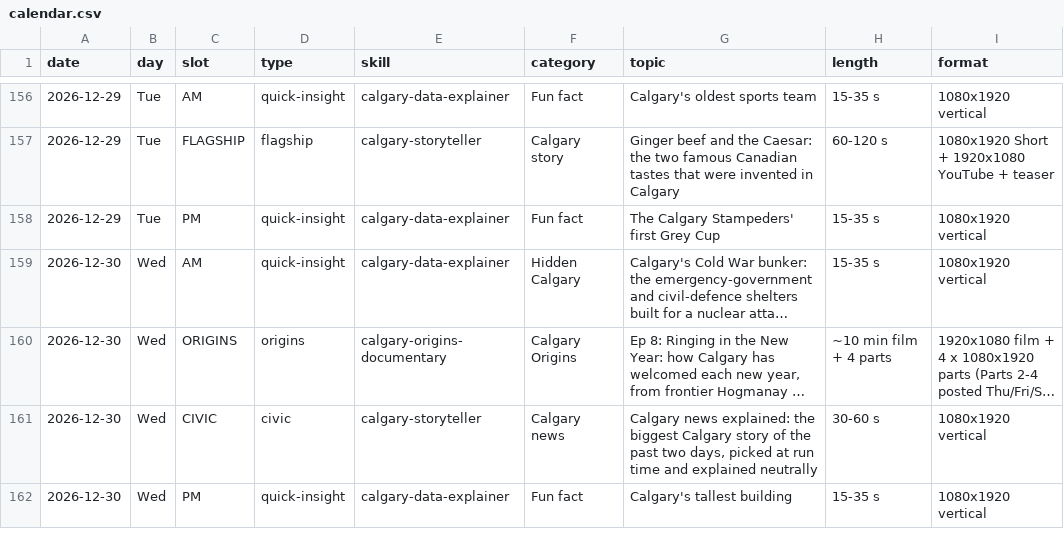
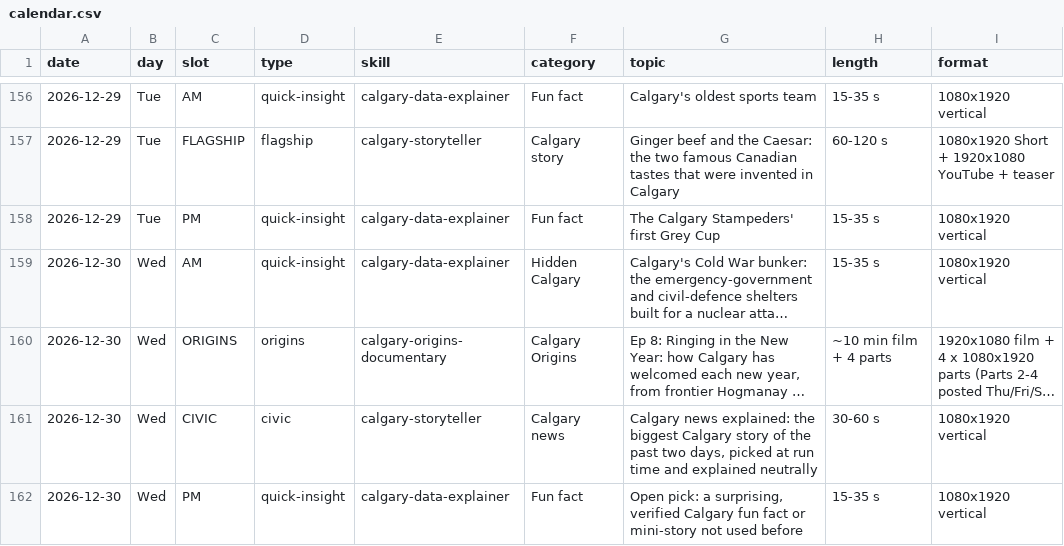
Before and after one commit to hassanaliarshad110/calgary-data-desk, a CSV file: calendar.csv, drawn as a sheet; only a part is shown, gaps mark what is left out; long unchanged cells end in …; the diff covers the shown part only.

Commit message:
Calendar: keep only the Cold War bunker topic

```diff
--- a/calendar.csv
+++ b/calendar.csv
@@ -161,2 +161,2 @@ date,day,slot,type,skill,category,topic,length,format
 2026-12-30,Wed,CIVIC,civic,calgary-storyteller,Calgary news,"Calgary news explained: the biggest Calgary story of the past two days, picked at run time and explained neutrally",30-60 s,1080x1920 vertical
-2026-12-30,Wed,PM,quick-insight,calgary-data-explainer,Fun fact,Calgary's tallest building,15-35 s,1080x1920 vertical
+2026-12-30,Wed,PM,quick-insight,calgary-data-explainer,Fun fact,"Open pick: a surprising, verified Calgary fun fact or mini-story not used before",15-35 s,1080x1920 vertical
```
Also changed, not shown: 9 edited cells elsewhere in this file, 1 other file.
